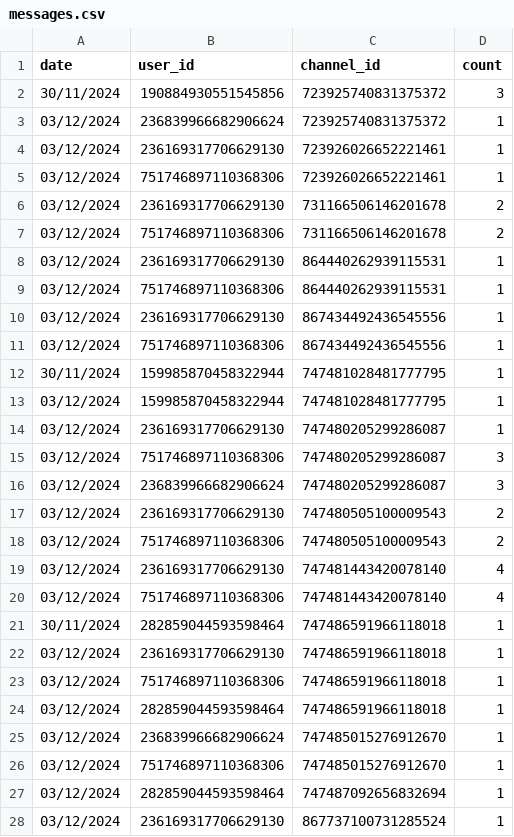
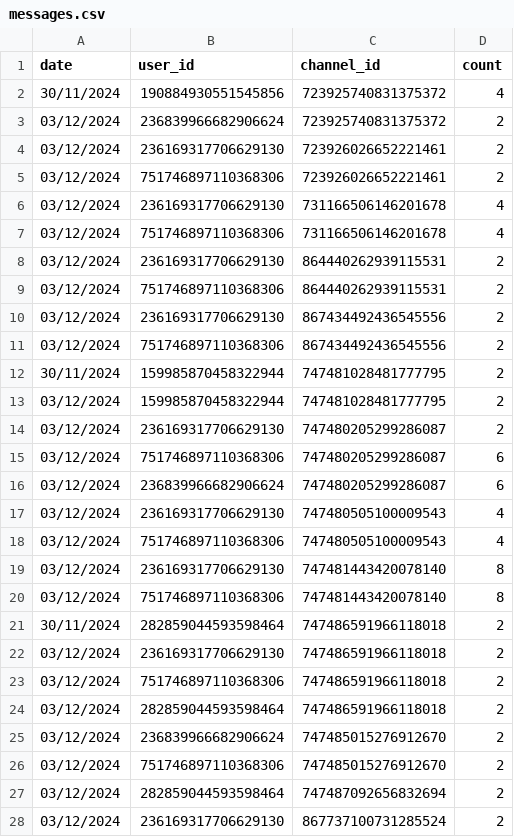
Before and after one commit to daniellages/StatusBot, a CSV file: tables/messages.csv, drawn as a sheet; only a part is shown; the diff covers the shown part only.

```diff
--- a/tables/messages.csv
+++ b/tables/messages.csv
@@ -1,28 +1,28 @@
 date,user_id,channel_id,count
-30/11/2024,190884930551545856,723925740831375372,3
-03/12/2024,236839966682906624,723925740831375372,1
-03/12/2024,236169317706629130,723926026652221461,1
-03/12/2024,751746897110368306,723926026652221461,1
-03/12/2024,236169317706629130,731166506146201678,2
-03/12/2024,751746897110368306,731166506146201678,2
-03/12/2024,236169317706629130,864440262939115531,1
-03/12/2024,751746897110368306,864440262939115531,1
-03/12/2024,236169317706629130,867434492436545556,1
-03/12/2024,751746897110368306,867434492436545556,1
-30/11/2024,159985870458322944,747481028481777795,1
-03/12/2024,159985870458322944,747481028481777795,1
-03/12/2024,236169317706629130,747480205299286087,1
-03/12/2024,751746897110368306,747480205299286087,3
-03/12/2024,236839966682906624,747480205299286087,3
-03/12/2024,236169317706629130,747480505100009543,2
-03/12/2024,751746897110368306,747480505100009543,2
-03/12/2024,236169317706629130,747481443420078140,4
-03/12/2024,751746897110368306,747481443420078140,4
-30/11/2024,282859044593598464,747486591966118018,1
-03/12/2024,236169317706629130,747486591966118018,1
-03/12/2024,751746897110368306,747486591966118018,1
-03/12/2024,282859044593598464,747486591966118018,1
-03/12/2024,236839966682906624,747485015276912670,1
-03/12/2024,751746897110368306,747485015276912670,1
-03/12/2024,282859044593598464,747487092656832694,1
-03/12/2024,236169317706629130,867737100731285524,1
+30/11/2024,190884930551545856,723925740831375372,4
+03/12/2024,236839966682906624,723925740831375372,2
+03/12/2024,236169317706629130,723926026652221461,2
+03/12/2024,751746897110368306,723926026652221461,2
+03/12/2024,236169317706629130,731166506146201678,4
+03/12/2024,751746897110368306,731166506146201678,4
+03/12/2024,236169317706629130,864440262939115531,2
+03/12/2024,751746897110368306,864440262939115531,2
+03/12/2024,236169317706629130,867434492436545556,2
+03/12/2024,751746897110368306,867434492436545556,2
+30/11/2024,159985870458322944,747481028481777795,2
+03/12/2024,159985870458322944,747481028481777795,2
+03/12/2024,236169317706629130,747480205299286087,2
+03/12/2024,751746897110368306,747480205299286087,6
+03/12/2024,236839966682906624,747480205299286087,6
+03/12/2024,236169317706629130,747480505100009543,4
+03/12/2024,751746897110368306,747480505100009543,4
+03/12/2024,236169317706629130,747481443420078140,8
+03/12/2024,751746897110368306,747481443420078140,8
+30/11/2024,282859044593598464,747486591966118018,2
+03/12/2024,236169317706629130,747486591966118018,2
+03/12/2024,751746897110368306,747486591966118018,2
+03/12/2024,282859044593598464,747486591966118018,2
+03/12/2024,236839966682906624,747485015276912670,2
+03/12/2024,751746897110368306,747485015276912670,2
+03/12/2024,282859044593598464,747487092656832694,2
+03/12/2024,236169317706629130,867737100731285524,2
```
Also changed, not shown: 1 added row and 11 edited cells elsewhere in this file, 4 other files.
